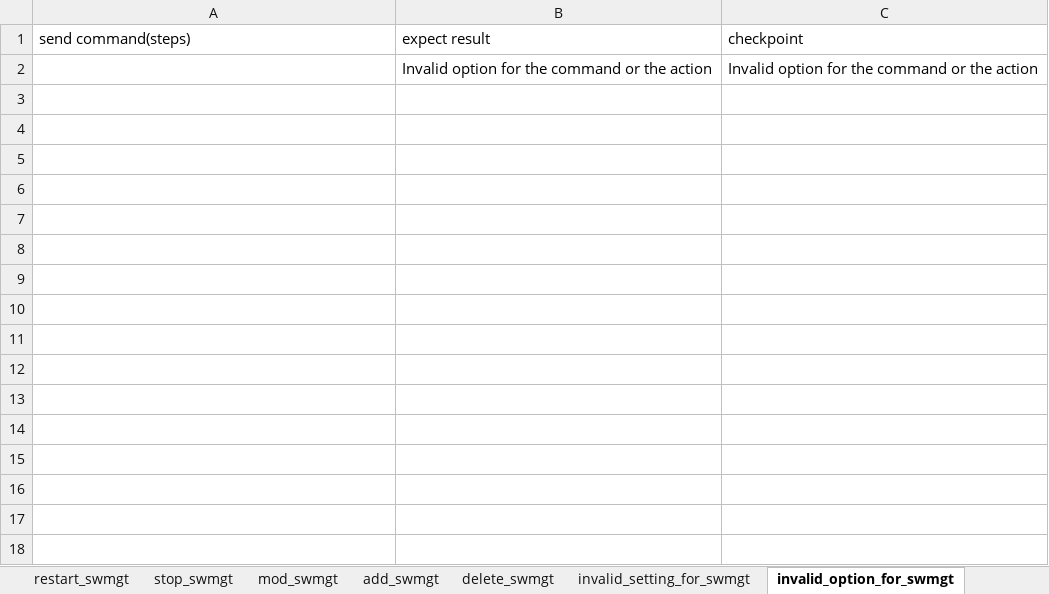
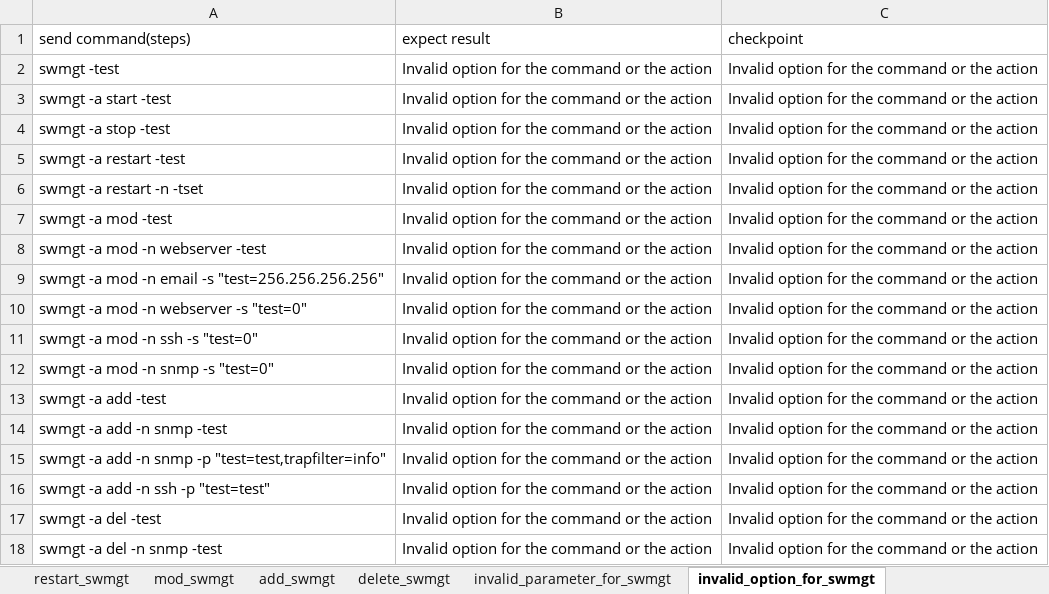
Before and after one commit to FengZiQ/cli, an Excel workbook: data/swmgt.xlsx, sheet invalid_option_for_swmgt, drawn as a sheet; values as stored, in another font and other column widths than the file's, no borders; the diff names each change by its address in the sheet, - before the commit and + after, or states it on an @@ line.

```diff
--- a/data/swmgt.xlsx (sheet invalid_option_for_swmgt)
+++ b/data/swmgt.xlsx (sheet invalid_option_for_swmgt)
-sheet tab: invalid_setting_for_swmgt
+sheet tab: invalid_parameter_for_swmgt
-sheet tab: stop_swmgt
-A2 (send command(steps)): (empty)
+A2 (send command(steps)): swmgt -test
+row 3: swmgt -a start -test | Invalid option for the command or the action | Invalid option for the command or the action
+row 4: swmgt -a stop -test | Invalid option for the command or the action | Invalid option for the command or the action
+row 5: swmgt -a restart -test | Invalid option for the command or the action | Invalid option for the command or the action
+row 6: swmgt -a restart -n -tset | Invalid option for the command or the action | Invalid option for the command or the action
+row 7: swmgt -a mod -test | Invalid option for the command or the action | Invalid option for the command or the action
+row 8: swmgt -a mod -n webserver -test | Invalid option for the command or the action | Invalid option for the command or the action
+row 9: swmgt -a mod -n email -s "test=256.256.256.256" | Invalid option for the command or the action | Invalid option for the command or the action
+row 10: swmgt -a mod -n webserver -s "test=0" | Invalid option for the command or the action | Invalid option for the command or the action
+row 11: swmgt -a mod -n ssh -s "test=0" | Invalid option for the command or the action | Invalid option for the command or the action
+row 12: swmgt -a mod -n snmp -s "test=0" | Invalid option for the command or the action | Invalid option for the command or the action
+row 13: swmgt -a add -test | Invalid option for the command or the action | Invalid option for the command or the action
+row 14: swmgt -a add -n snmp -test | Invalid option for the command or the action | Invalid option for the command or the action
+row 15: swmgt -a add -n snmp -p "test=test,trapfilter=info" | Invalid option for the command or the action | Invalid option for the command or the action
+row 16: swmgt -a add -n ssh -p "test=test" | Invalid option for the command or the action | Invalid option for the command or the action
+row 17: swmgt -a del -test | Invalid option for the command or the action | Invalid option for the command or the action
+row 18: swmgt -a del -n snmp -test | Invalid option for the command or the action | Invalid option for the command or the action
```
Also changed, not shown: sheet invalid_parameter_for_swmgt, sheet mod_swmgt, sheet list_swmgt, sheet missing_parameter_for_swmgt, sheet start_stop_swmgt, sheet add_swmgt, 2 more sheets, other sheet tabs, 4 other files.
